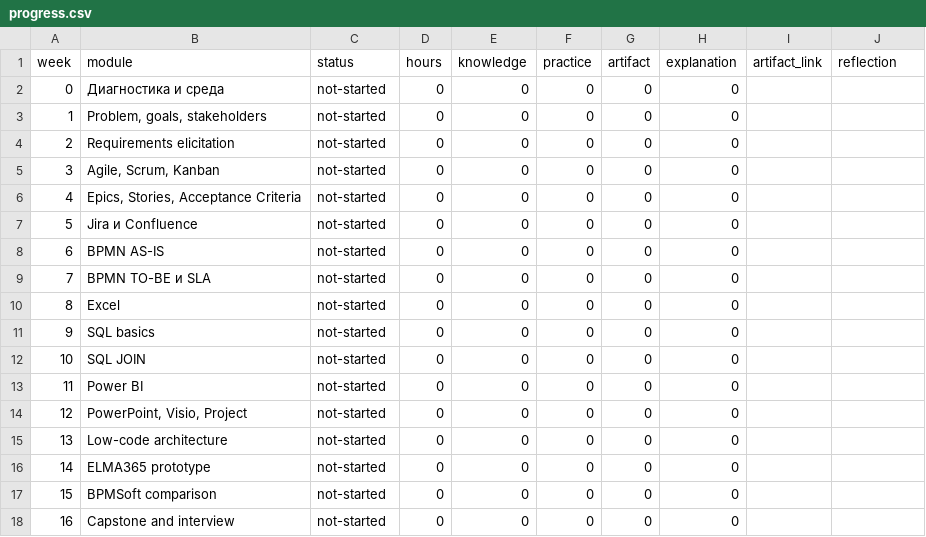
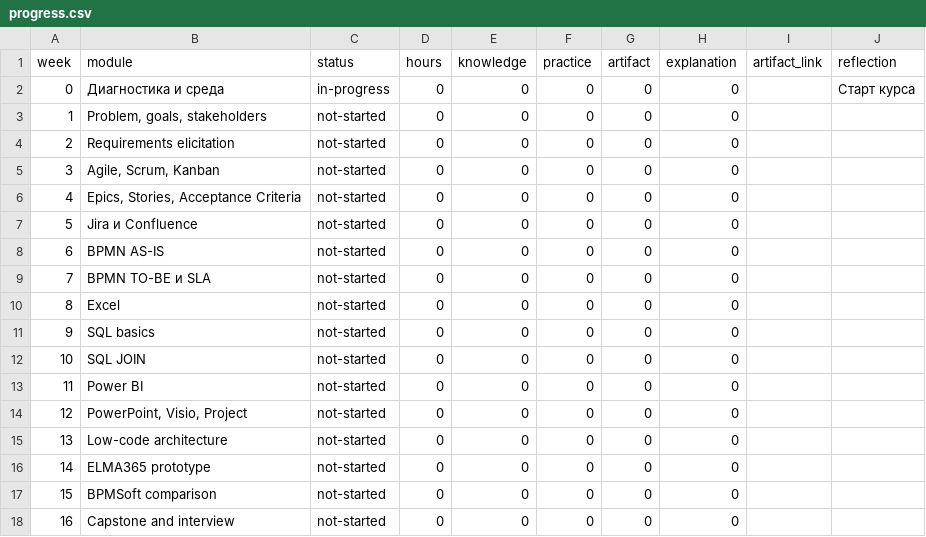
Before and after one commit to sarrkoo2-coder/sarrkoozi, a CSV file: junior-business-analyst-roadmap/data/progress.csv, drawn as a sheet.

Commit message:
Start Junior BA Week 0

```diff
--- a/junior-business-analyst-roadmap/data/progress.csv
+++ b/junior-business-analyst-roadmap/data/progress.csv
@@ -1,3 +1,3 @@
 week,module,status,hours,knowledge,practice,artifact,explanation,artifact_link,reflection
-0,Диагностика и среда,not-started,0,0,0,0,0,,
+0,Диагностика и среда,in-progress,0,0,0,0,0,,Старт курса
 1,"Problem, goals, stakeholders",not-started,0,0,0,0,0,,
```
